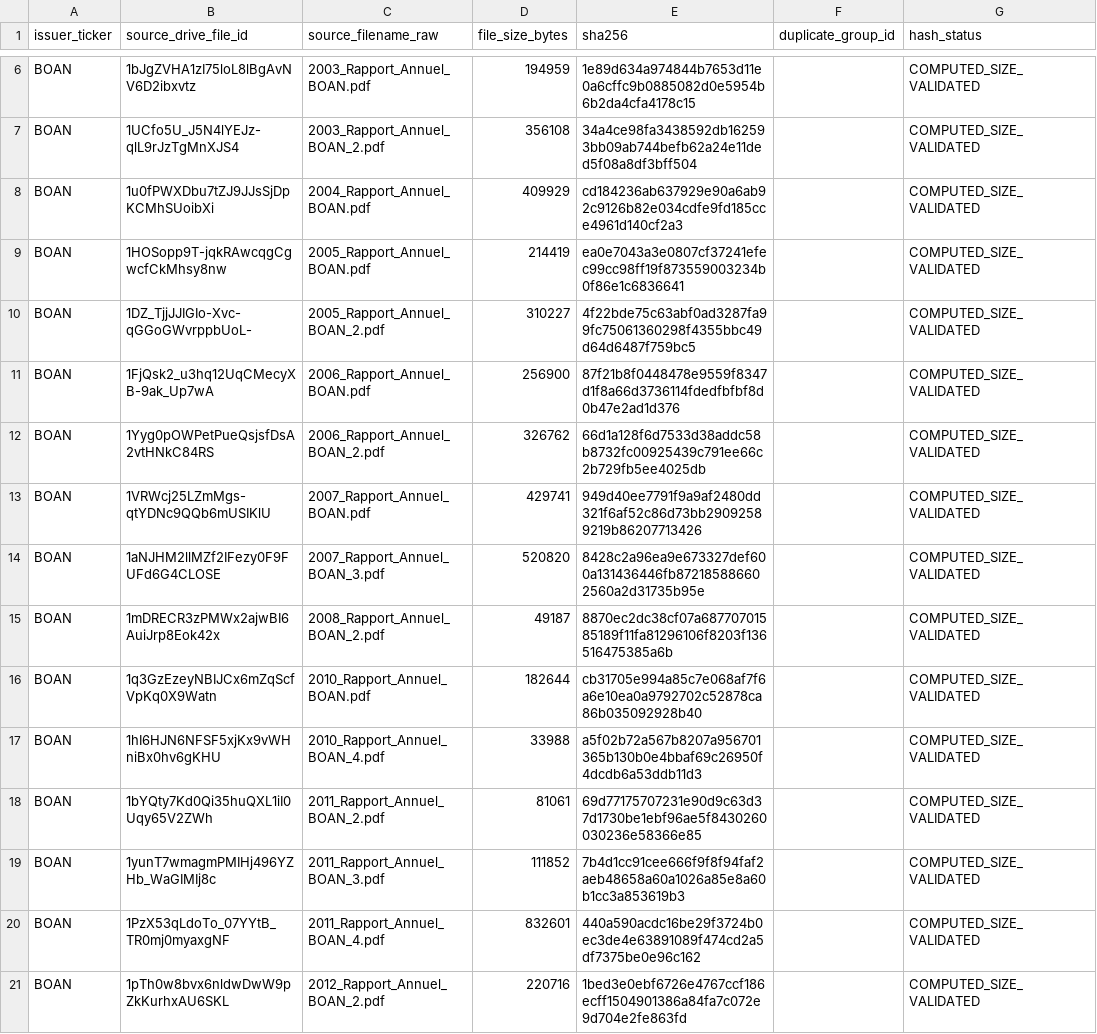
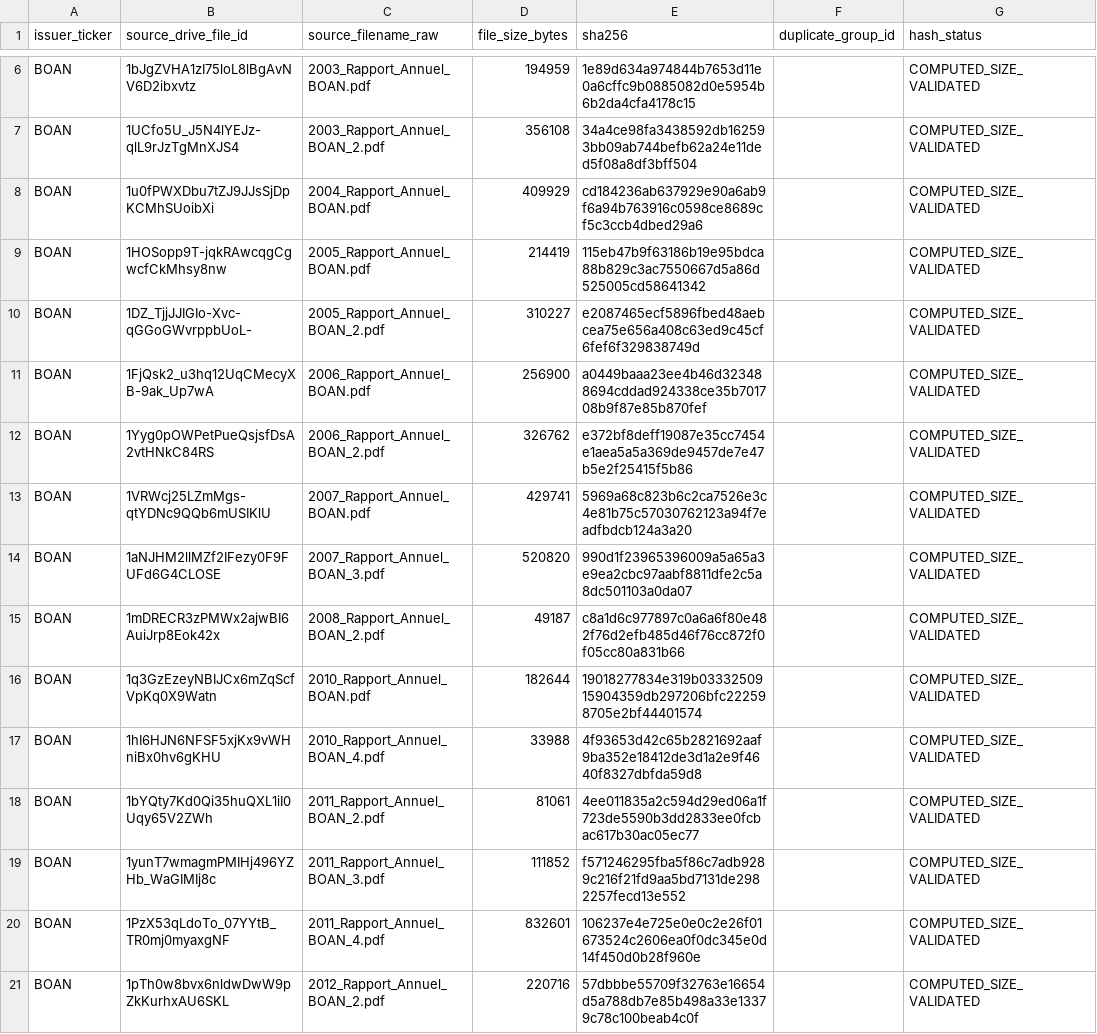
Before and after one commit to Patricked-code/financialdata, a CSV file: inventory/hashes/BOAN.csv, drawn as a sheet; only a part is shown, gaps mark what is left out; the diff covers the shown part only.

Commit message:
p1: correct BOAN registry from verified local hashes

```diff
--- a/inventory/hashes/BOAN.csv
+++ b/inventory/hashes/BOAN.csv
@@ -7,15 +7,15 @@ BOAN,1bJgZVHA1zI75loL8lBgAvNV6D2ibxvtz,2003_Rapport_Annuel_BOAN.pdf,194959,1e89d
 BOAN,1UCfo5U_J5N4lYEJz-qlL9rJzTgMnXJS4,2003_Rapport_Annuel_BOAN_2.pdf,356108,34a4ce98fa3438592db162593bb09ab744befb62a24e11ded5f08a8df3bff504,,COMPUTED_SIZE_VALIDATED
-BOAN,1u0fPWXDbu7tZJ9JJsSjDpKCMhSUoibXi,2004_Rapport_Annuel_BOAN.pdf,409929,cd184236ab637929e90a6ab92c9126b82e034cdfe9fd185cce4961d140cf2a3,,COMPUTED_SIZE_VALIDATED
-BOAN,1HOSopp9T-jqkRAwcqgCgwcfCkMhsy8nw,2005_Rapport_Annuel_BOAN.pdf,214419,ea0e7043a3e0807cf37241efec99cc98ff19f873559003234b0f86e1c6836641,,COMPUTED_SIZE_VALIDATED
-BOAN,1DZ_TjjJJIGIo-Xvc-qGGoGWvrppbUoL-,2005_Rapport_Annuel_BOAN_2.pdf,310227,4f22bde75c63abf0ad3287fa99fc75061360298f4355bbc49d64d6487f759bc5,,COMPUTED_SIZE_VALIDATED
-BOAN,1FjQsk2_u3hq12UqCMecyXB-9ak_Up7wA,2006_Rapport_Annuel_BOAN.pdf,256900,87f21b8f0448478e9559f8347d1f8a66d3736114fdedfbfbf8d0b47e2ad1d376,,COMPUTED_SIZE_VALIDATED
-BOAN,1Yyg0pOWPetPueQsjsfDsA2vtHNkC84RS,2006_Rapport_Annuel_BOAN_2.pdf,326762,66d1a128f6d7533d38addc58b8732fc00925439c791ee66c2b729fb5ee4025db,,COMPUTED_SIZE_VALIDATED
-BOAN,1VRWcj25LZmMgs-qtYDNc9QQb6mUSIKlU,2007_Rapport_Annuel_BOAN.pdf,429741,949d40ee7791f9a9af2480dd321f6af52c86d73bb29092589219b86207713426,,COMPUTED_SIZE_VALIDATED
-BOAN,1aNJHM2llMZf2IFezy0F9FUFd6G4CLOSE,2007_Rapport_Annuel_BOAN_3.pdf,520820,8428c2a96ea9e673327def600a131436446fb872185886602560a2d31735b95e,,COMPUTED_SIZE_VALIDATED
-BOAN,1mDRECR3zPMWx2ajwBI6AuiJrp8Eok42x,2008_Rapport_Annuel_BOAN_2.pdf,49187,8870ec2dc38cf07a68770701585189f11fa81296106f8203f136516475385a6b,,COMPUTED_SIZE_VALIDATED
-BOAN,1q3GzEzeyNBIJCx6mZqScfVpKq0X9Watn,2010_Rapport_Annuel_BOAN.pdf,182644,cb31705e994a85c7e068af7f6a6e10ea0a9792702c52878ca86b035092928b40,,COMPUTED_SIZE_VALIDATED
-BOAN,1hI6HJN6NFSF5xjKx9vWHniBx0hv6gKHU,2010_Rapport_Annuel_BOAN_4.pdf,33988,a5f02b72a567b8207a956701365b130b0e4bbaf69c26950f4dcdb6a53ddb11d3,,COMPUTED_SIZE_VALIDATED
-BOAN,1bYQty7Kd0Qi35huQXL1iI0Uqy65V2ZWh,2011_Rapport_Annuel_BOAN_2.pdf,81061,69d77175707231e90d9c63d37d1730be1ebf96ae5f8430260030236e58366e85,,COMPUTED_SIZE_VALIDATED
-BOAN,1yunT7wmagmPMIHj496YZHb_WaGIMIj8c,2011_Rapport_Annuel_BOAN_3.pdf,111852,7b4d1cc91cee666f9f8f94faf2aeb48658a60a1026a85e8a60b1cc3a853619b3,,COMPUTED_SIZE_VALIDATED
-BOAN,1PzX53qLdoTo_07YYtB_TR0mj0myaxgNF,2011_Rapport_Annuel_BOAN_4.pdf,832601,440a590acdc16be29f3724b0ec3de4e63891089f474cd2a5df7375be0e96c162,,COMPUTED_SIZE_VALIDATED
-BOAN,1pTh0w8bvx6nldwDwW9pZkKurhxAU6SKL,2012_Rapport_Annuel_BOAN_2.pdf,220716,1bed3e0ebf6726e4767ccf186ecff1504901386a84fa7c072e9d704e2fe863fd,,COMPUTED_SIZE_VALIDATED
+BOAN,1u0fPWXDbu7tZJ9JJsSjDpKCMhSUoibXi,2004_Rapport_Annuel_BOAN.pdf,409929,cd184236ab637929e90a6ab9f6a94b763916c0598ce8689cf5c3ccb4dbed29a6,,COMPUTED_SIZE_VALIDATED
+BOAN,1HOSopp9T-jqkRAwcqgCgwcfCkMhsy8nw,2005_Rapport_Annuel_BOAN.pdf,214419,115eb47b9f63186b19e95bdca88b829c3ac7550667d5a86d525005cd58641342,,COMPUTED_SIZE_VALIDATED
+BOAN,1DZ_TjjJJIGIo-Xvc-qGGoGWvrppbUoL-,2005_Rapport_Annuel_BOAN_2.pdf,310227,e2087465ecf5896fbed48aebcea75e656a408c63ed9c45cf6fef6f329838749d,,COMPUTED_SIZE_VALIDATED
+BOAN,1FjQsk2_u3hq12UqCMecyXB-9ak_Up7wA,2006_Rapport_Annuel_BOAN.pdf,256900,a0449baaa23ee4b46d323488694cddad924338ce35b701708b9f87e85b870fef,,COMPUTED_SIZE_VALIDATED
+BOAN,1Yyg0pOWPetPueQsjsfDsA2vtHNkC84RS,2006_Rapport_Annuel_BOAN_2.pdf,326762,e372bf8deff19087e35cc7454e1aea5a5a369de9457de7e47b5e2f25415f5b86,,COMPUTED_SIZE_VALIDATED
+BOAN,1VRWcj25LZmMgs-qtYDNc9QQb6mUSIKlU,2007_Rapport_Annuel_BOAN.pdf,429741,5969a68c823b6c2ca7526e3c4e81b75c57030762123a94f7eadfbdcb124a3a20,,COMPUTED_SIZE_VALIDATED
+BOAN,1aNJHM2llMZf2IFezy0F9FUFd6G4CLOSE,2007_Rapport_Annuel_BOAN_3.pdf,520820,990d1f23965396009a5a65a3e9ea2cbc97aabf8811dfe2c5a8dc501103a0da07,,COMPUTED_SIZE_VALIDATED
+BOAN,1mDRECR3zPMWx2ajwBI6AuiJrp8Eok42x,2008_Rapport_Annuel_BOAN_2.pdf,49187,c8a1d6c977897c0a6a6f80e482f76d2efb485d46f76cc872f0f05cc80a831b66,,COMPUTED_SIZE_VALIDATED
+BOAN,1q3GzEzeyNBIJCx6mZqScfVpKq0X9Watn,2010_Rapport_Annuel_BOAN.pdf,182644,19018277834e319b0333250915904359db297206bfc222598705e2bf44401574,,COMPUTED_SIZE_VALIDATED
+BOAN,1hI6HJN6NFSF5xjKx9vWHniBx0hv6gKHU,2010_Rapport_Annuel_BOAN_4.pdf,33988,4f93653d42c65b2821692aaf9ba352e18412de3d1a2e9f4640f8327dbfda59d8,,COMPUTED_SIZE_VALIDATED
+BOAN,1bYQty7Kd0Qi35huQXL1iI0Uqy65V2ZWh,2011_Rapport_Annuel_BOAN_2.pdf,81061,4ee011835a2c594d29ed06a1f723de5590b3dd2833ee0fcbac617b30ac05ec77,,COMPUTED_SIZE_VALIDATED
+BOAN,1yunT7wmagmPMIHj496YZHb_WaGIMIj8c,2011_Rapport_Annuel_BOAN_3.pdf,111852,f571246295fba5f86c7adb9289c216f21fd9aa5bd7131de2982257fecd13e552,,COMPUTED_SIZE_VALIDATED
+BOAN,1PzX53qLdoTo_07YYtB_TR0mj0myaxgNF,2011_Rapport_Annuel_BOAN_4.pdf,832601,106237e4e725e0e0c2e26f01673524c2606ea0f0dc345e0d14f450d0b28f960e,,COMPUTED_SIZE_VALIDATED
+BOAN,1pTh0w8bvx6nldwDwW9pZkKurhxAU6SKL,2012_Rapport_Annuel_BOAN_2.pdf,220716,57dbbbe55709f32763e16654d5a788db7e85b498a33e13379c78c100beab4c0f,,COMPUTED_SIZE_VALIDATED
```
Also changed, not shown: 40 edited cells elsewhere in this file.
